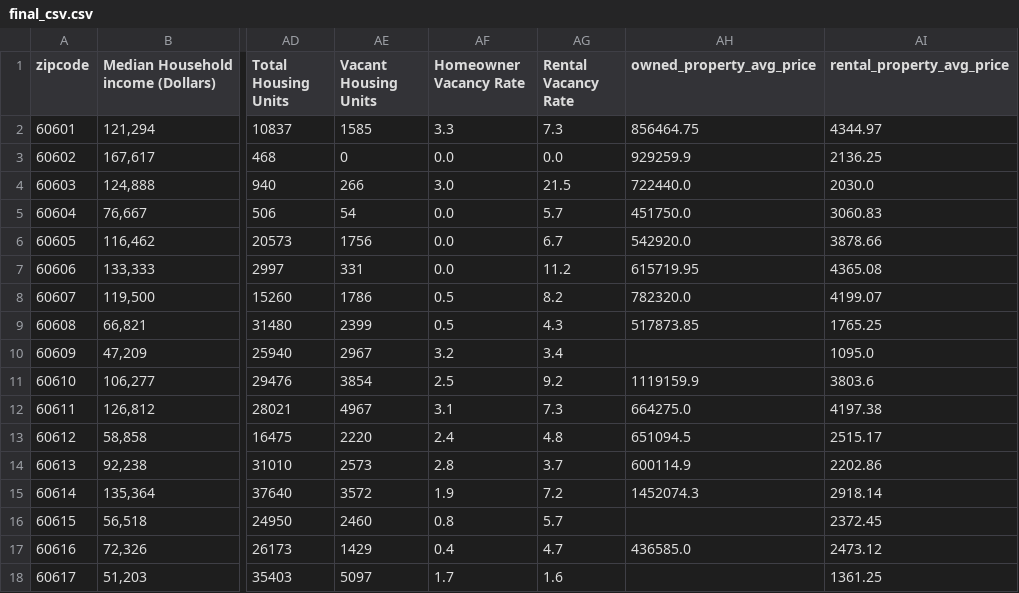
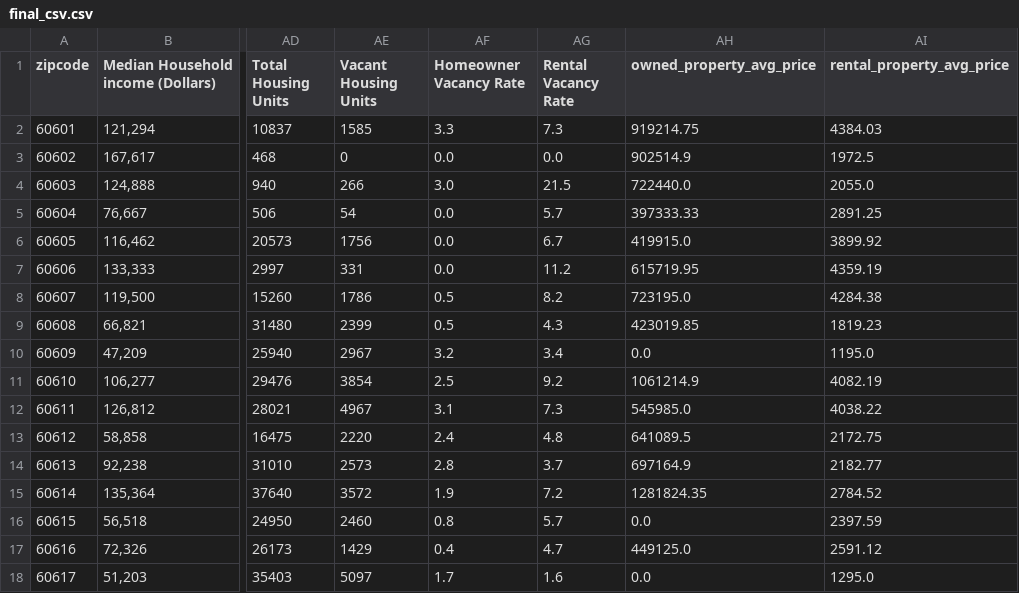
Before and after one commit to arondayo/DSC200_Final_Project, a CSV file: data/final_csv.csv, drawn as a sheet; only a part is shown, gaps mark what is left out; the diff covers the shown part only; the diff names each change by its address in the sheet, - before the commit and + after, or states it on an @@ line.

```diff
--- a/data/final_csv.csv
+++ b/data/final_csv.csv
-AH2 (owned_property_avg_price): 856464.75
+AH2 (owned_property_avg_price): 919214.75
-AI2 (rental_property_avg_price): 4344.97
+AI2 (rental_property_avg_price): 4384.03
-AH3 (owned_property_avg_price): 929259.9
+AH3 (owned_property_avg_price): 902514.9
-AI3 (rental_property_avg_price): 2136.25
+AI3 (rental_property_avg_price): 1972.5
-AI4 (rental_property_avg_price): 2030.0
+AI4 (rental_property_avg_price): 2055.0
-AH5 (owned_property_avg_price): 451750.0
+AH5 (owned_property_avg_price): 397333.33
-AI5 (rental_property_avg_price): 3060.83
+AI5 (rental_property_avg_price): 2891.25
-AH6 (owned_property_avg_price): 542920.0
+AH6 (owned_property_avg_price): 419915.0
-AI6 (rental_property_avg_price): 3878.66
+AI6 (rental_property_avg_price): 3899.92
-AI7 (rental_property_avg_price): 4365.08
+AI7 (rental_property_avg_price): 4359.19
-AH8 (owned_property_avg_price): 782320.0
+AH8 (owned_property_avg_price): 723195.0
-AI8 (rental_property_avg_price): 4199.07
+AI8 (rental_property_avg_price): 4284.38
-AH9 (owned_property_avg_price): 517873.85
+AH9 (owned_property_avg_price): 423019.85
-AI9 (rental_property_avg_price): 1765.25
+AI9 (rental_property_avg_price): 1819.23
-AH10 (owned_property_avg_price): (empty)
+AH10 (owned_property_avg_price): 0.0
-AI10 (rental_property_avg_price): 1095.0
+AI10 (rental_property_avg_price): 1195.0
-AH11 (owned_property_avg_price): 1119159.9
+AH11 (owned_property_avg_price): 1061214.9
-AI11 (rental_property_avg_price): 3803.6
+AI11 (rental_property_avg_price): 4082.19
-AH12 (owned_property_avg_price): 664275.0
+AH12 (owned_property_avg_price): 545985.0
-AI12 (rental_property_avg_price): 4197.38
+AI12 (rental_property_avg_price): 4038.22
-AH13 (owned_property_avg_price): 651094.5
+AH13 (owned_property_avg_price): 641089.5
-AI13 (rental_property_avg_price): 2515.17
+AI13 (rental_property_avg_price): 2172.75
-AH14 (owned_property_avg_price): 600114.9
+AH14 (owned_property_avg_price): 697164.9
-AI14 (rental_property_avg_price): 2202.86
+AI14 (rental_property_avg_price): 2182.77
-AH15 (owned_property_avg_price): 1452074.3
+AH15 (owned_property_avg_price): 1281824.35
-AI15 (rental_property_avg_price): 2918.14
+AI15 (rental_property_avg_price): 2784.52
-AH16 (owned_property_avg_price): (empty)
+AH16 (owned_property_avg_price): 0.0
-AI16 (rental_property_avg_price): 2372.45
+AI16 (rental_property_avg_price): 2397.59
-AH17 (owned_property_avg_price): 436585.0
+AH17 (owned_property_avg_price): 449125.0
-AI17 (rental_property_avg_price): 2473.12
+AI17 (rental_property_avg_price): 2591.12
-AH18 (owned_property_avg_price): (empty)
+AH18 (owned_property_avg_price): 0.0
-AI18 (rental_property_avg_price): 1361.25
+AI18 (rental_property_avg_price): 1295.0
```
Also changed, not shown: 58 edited cells elsewhere in this file, data/apartments.com_chicago-il_scrape.csv, data/bestchicagoproperties.com_scrape.csv, 8 other files.
